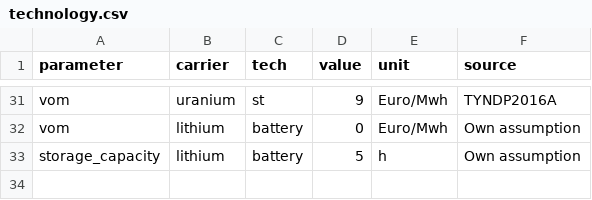
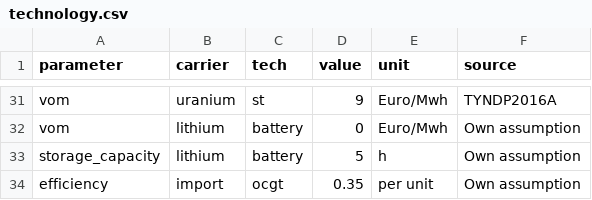
Before and after one commit to znes/JoPoWa-Vis, a CSV file: jopowa_vis/data/jordan-input-data/technology/technology.csv, drawn as a sheet; only a part is shown, gaps mark what is left out; the diff names each change by its address in the sheet, - before the commit and + after, or states it on an @@ line.

Commit message:
Add import

```diff
--- a/jopowa_vis/data/jordan-input-data/technology/technology.csv
+++ b/jopowa_vis/data/jordan-input-data/technology/technology.csv
+row 34: efficiency | import | ocgt | 0.35 | per unit | Own assumption
```
Also changed, not shown: jopowa_vis/data/jordan-input-data/carrier/carrier-cost.csv.
